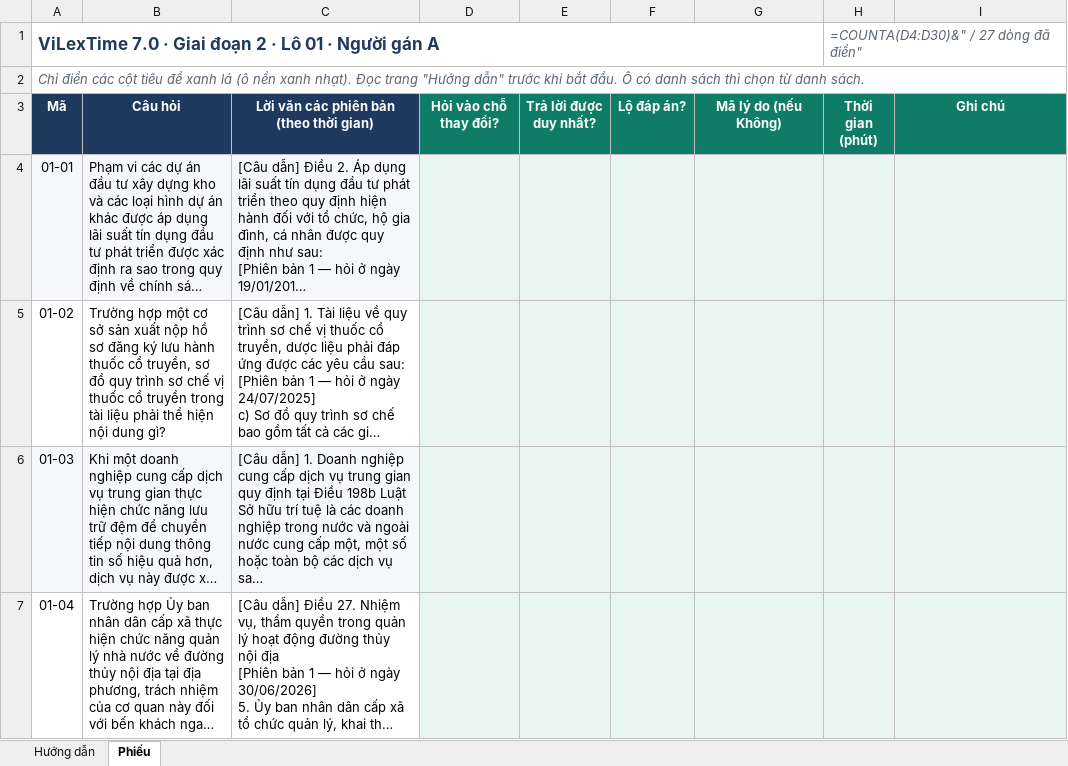
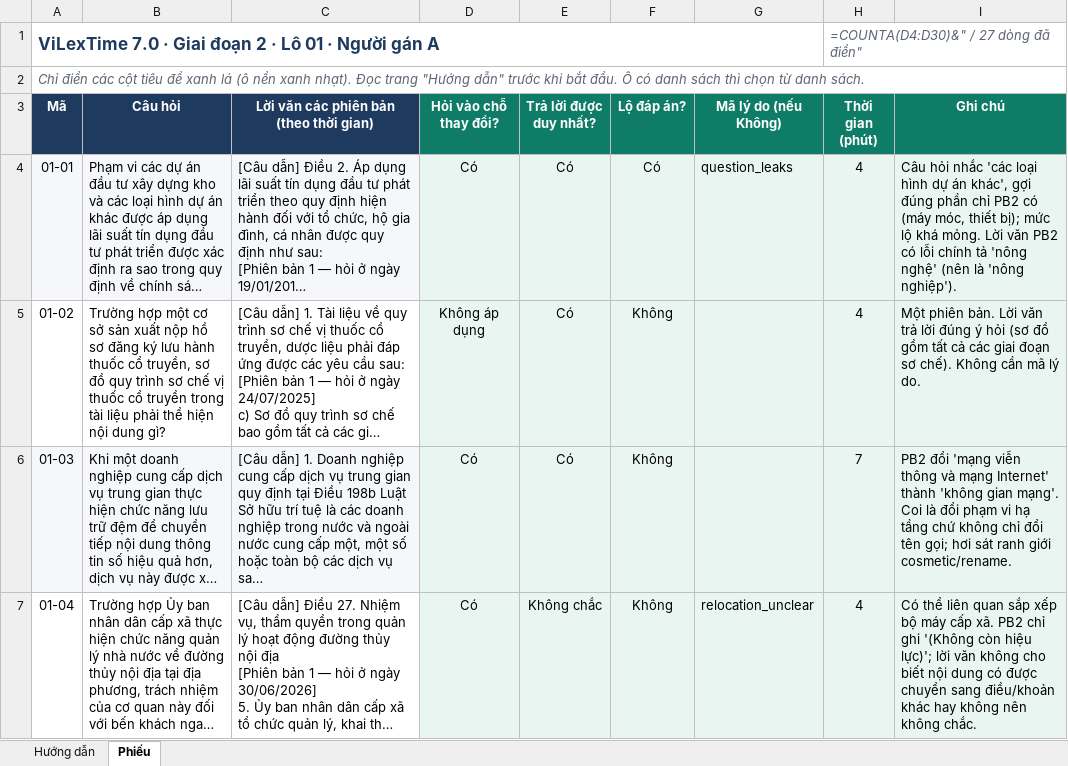
Before and after one commit to cmtri2005/graphrag-legal-thesis, an Excel workbook: data/vilextime_v7/phieu/lo01/GD2_A.xlsx, sheet Phiếu, drawn as a sheet; only a part is shown; long unchanged cells end in …; values as stored, in another font and other column widths than the file's, no borders; formulas without a stored value are shown as written; conditional formats not drawn; the diff covers the shown part only; the diff names each change by its address in the sheet, - before the commit and + after, or states it on an @@ line.

```diff
--- a/data/vilextime_v7/phieu/lo01/GD2_A.xlsx (sheet Phiếu)
+++ b/data/vilextime_v7/phieu/lo01/GD2_A.xlsx (sheet Phiếu)
-D4 (Hỏi vào chỗ thay đổi?): (empty)
+D4 (Hỏi vào chỗ thay đổi?): Có
-E4:E6 (Trả lời được duy nhất?): (empty)
+E4:E6 (Trả lời được duy nhất?): Có
-F4 (Lộ đáp án?): (empty)
+F4 (Lộ đáp án?): Có
-G4 (Mã lý do (nếu Không)): (empty)
+G4 (Mã lý do (nếu Không)): question_leaks
-H4:H5 (Thời gian (phút)): (empty)
+H4:H5 (Thời gian (phút)): 4
-I4 (Ghi chú): (empty)
+I4 (Ghi chú): Câu hỏi nhắc 'các loại hình dự án khác', gợi đúng phần chỉ PB2 có (máy móc, thiết bị); mức lộ khá mỏng. Lời văn PB2 có lỗi chính tả 'nông nghệ' (nên là 'nông nghiệp').
-D5 (Hỏi vào chỗ thay đổi?): (empty)
+D5 (Hỏi vào chỗ thay đổi?): Không áp dụng
-F5:F7 (Lộ đáp án?): (empty)
+F5:F7 (Lộ đáp án?): Không
-I5 (Ghi chú): (empty)
+I5 (Ghi chú): Một phiên bản. Lời văn trả lời đúng ý hỏi (sơ đồ gồm tất cả các giai đoạn sơ chế). Không cần mã lý do.
-D6:D7 (Hỏi vào chỗ thay đổi?): (empty)
+D6:D7 (Hỏi vào chỗ thay đổi?): Có
-H6 (Thời gian (phút)): (empty)
+H6 (Thời gian (phút)): 7
-I6 (Ghi chú): (empty)
+I6 (Ghi chú): PB2 đổi 'mạng viễn thông và mạng Internet' thành 'không gian mạng'. Coi là đổi phạm vi hạ tầng chứ không chỉ đổi tên gọi; hơi sát ranh giới cosmetic/rename.
-E7 (Trả lời được duy nhất?): (empty)
+E7 (Trả lời được duy nhất?): Không chắc
-G7 (Mã lý do (nếu Không)): (empty)
+G7 (Mã lý do (nếu Không)): relocation_unclear
-H7 (Thời gian (phút)): (empty)
+H7 (Thời gian (phút)): 4
-I7 (Ghi chú): (empty)
+I7 (Ghi chú): Có thể liên quan sắp xếp bộ máy cấp xã. PB2 chỉ ghi '(Không còn hiệu lực)'; lời văn không cho biết nội dung có được chuyển sang điều/khoản khác hay không nên không chắc.
```
Also changed, not shown: 127 edited cells elsewhere in this sheet, data/vilextime_v7/phieu/lo01/GD2_B.xlsx, data/vilextime_v7/phieu/lo02/GD2_A.xlsx, 11 other files.
